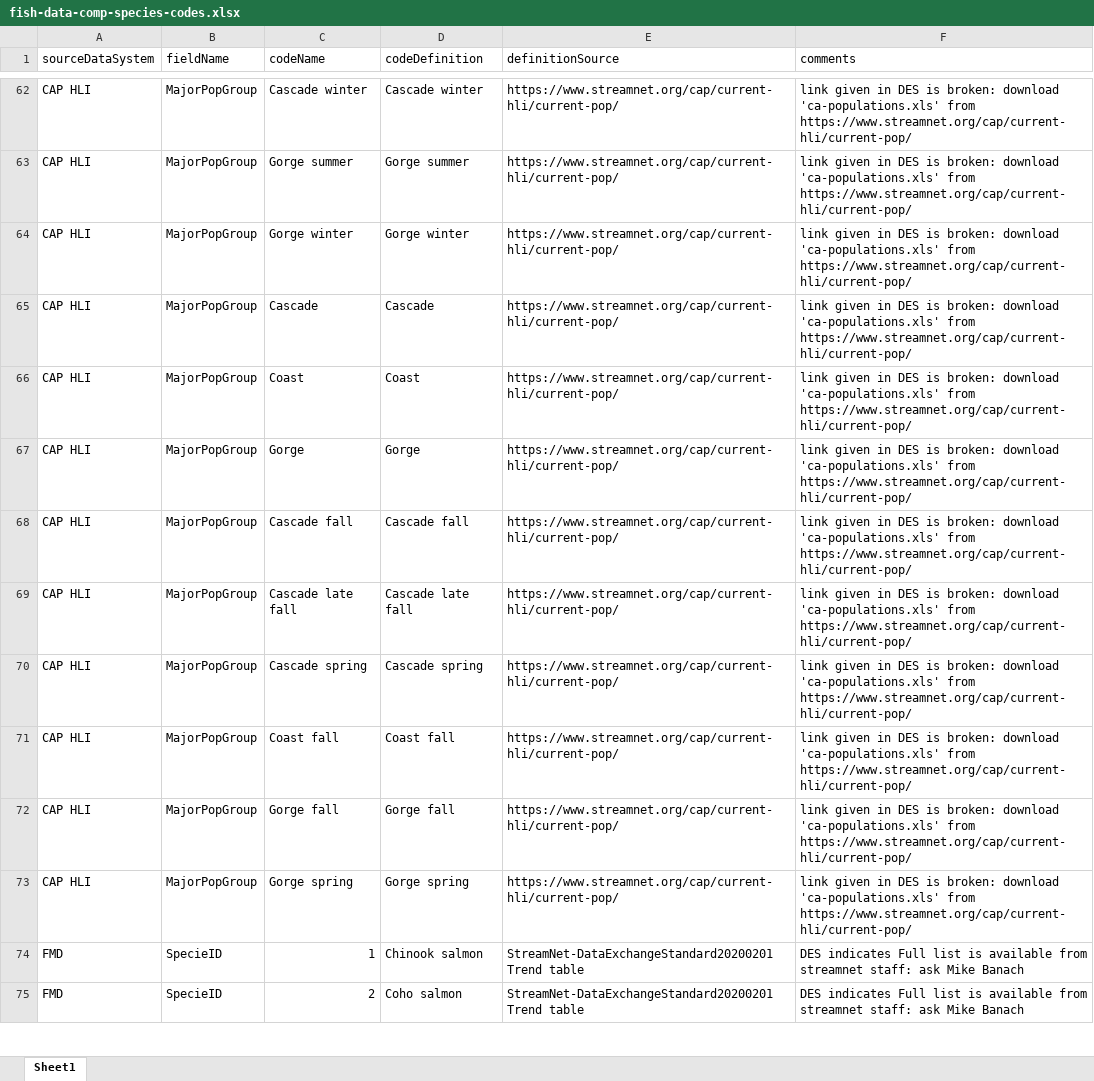
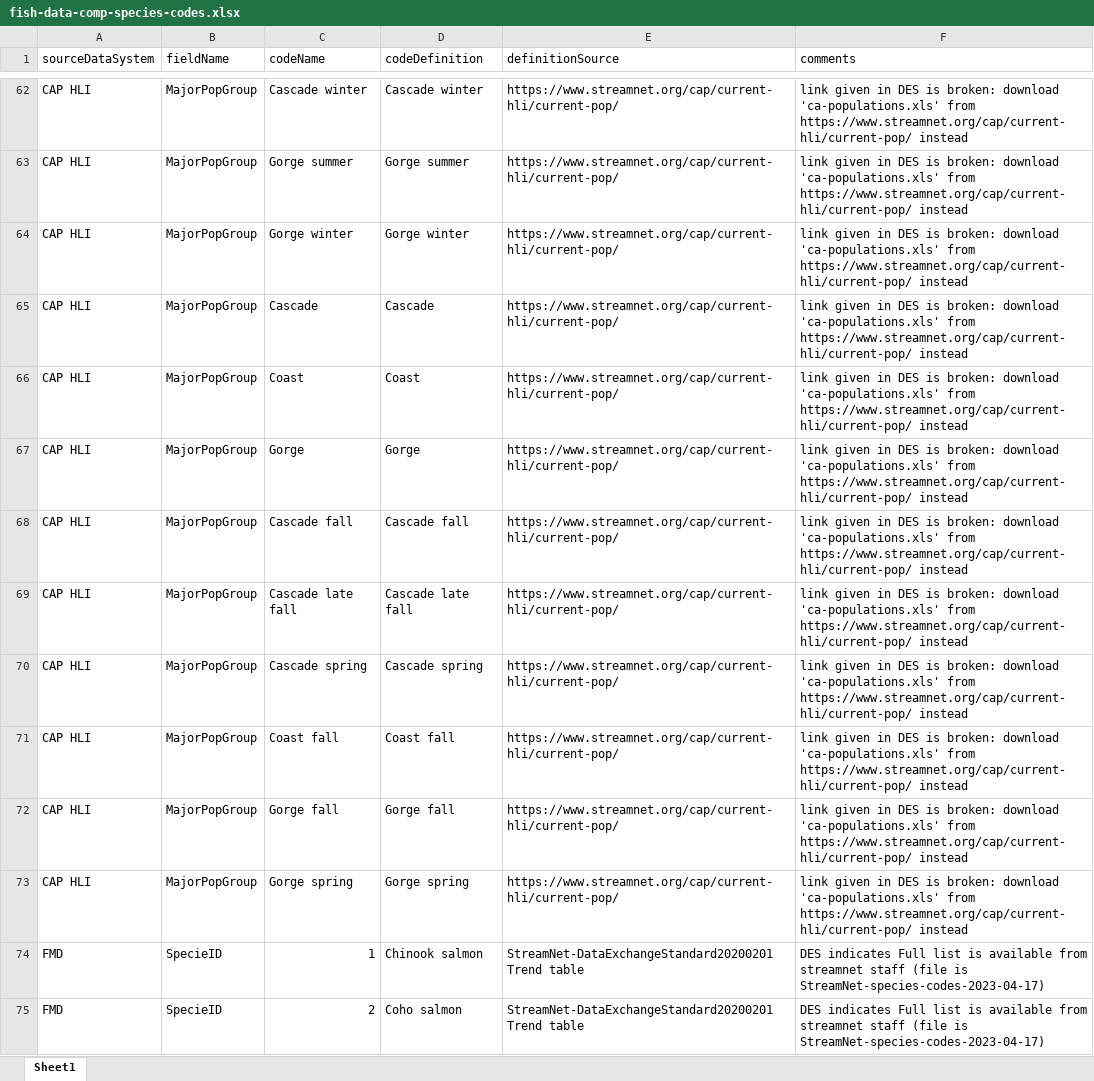
Before and after one commit to PSMFC-Streamnet-RMPC/fish-data-comp, an Excel workbook: example-comp/fish-data-comp-species-codes.xlsx, sheet Sheet1, drawn as a sheet; only a part is shown, gaps mark what is left out; values as stored, in another font and other column widths than the file's, no borders; the diff covers the shown part only; the diff names each change by its address in the sheet, - before the commit and + after, or states it on an @@ line.

Commit message:
+StreamNet species list, update species examples

```diff
--- a/example-comp/fish-data-comp-species-codes.xlsx (sheet Sheet1)
+++ b/example-comp/fish-data-comp-species-codes.xlsx (sheet Sheet1)
-F62:F73 (comments): …from https://www.streamnet.org/cap/current-hli/current-pop/
+F62:F73 (comments): …from https://www.streamnet.org/cap/current-hli/current-pop/ instead
-F74:F75 (comments): …from streamnet staff: ask Mike Banach
+F74:F75 (comments): …from streamnet staff (file is StreamNet-species-codes-2023-04-17)
```
Also changed, not shown: 355 edited cells elsewhere in this sheet, 3 other files.
